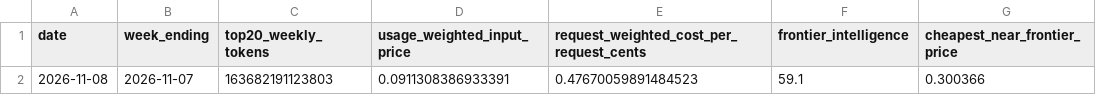
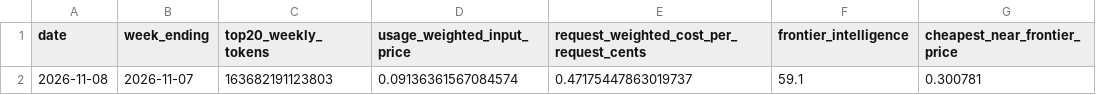
Before and after one commit to CL272/strategist-dashboard, a CSV file: archive/ai_openrouter_daily.csv, drawn as a sheet.

```diff
--- a/archive/ai_openrouter_daily.csv
+++ b/archive/ai_openrouter_daily.csv
@@ -1,2 +1,2 @@
 date,week_ending,top20_weekly_tokens,usage_weighted_input_price,request_weighted_cost_per_request_cents,frontier_intelligence,cheapest_near_frontier_price
-2026-11-08,2026-11-07,163682191123803,0.0911308386933391,0.47670059891484523,59.1,0.300366
+2026-11-08,2026-11-07,163682191123803,0.09136361567084574,0.47175447863019737,59.1,0.300781
```
